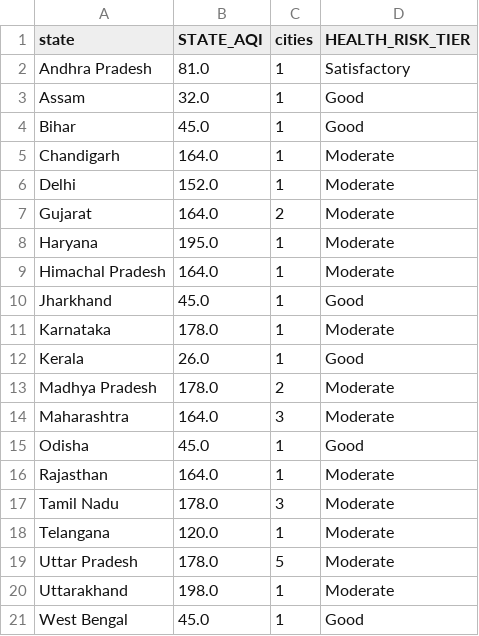
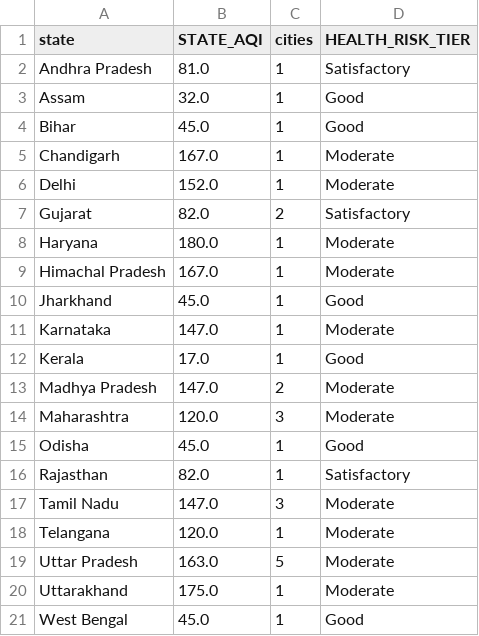
Before and after one commit to Sxdarksoul/AQI-pipeline, a CSV file: aqi_state.csv, drawn as a sheet.

```diff
--- a/aqi_state.csv
+++ b/aqi_state.csv
@@ -4,18 +4,18 @@ Assam,32.0,1,Good
 Bihar,45.0,1,Good
-Chandigarh,164.0,1,Moderate
+Chandigarh,167.0,1,Moderate
 Delhi,152.0,1,Moderate
-Gujarat,164.0,2,Moderate
-Haryana,195.0,1,Moderate
-Himachal Pradesh,164.0,1,Moderate
+Gujarat,82.0,2,Satisfactory
+Haryana,180.0,1,Moderate
+Himachal Pradesh,167.0,1,Moderate
 Jharkhand,45.0,1,Good
-Karnataka,178.0,1,Moderate
-Kerala,26.0,1,Good
-Madhya Pradesh,178.0,2,Moderate
-Maharashtra,164.0,3,Moderate
+Karnataka,147.0,1,Moderate
+Kerala,17.0,1,Good
+Madhya Pradesh,147.0,2,Moderate
+Maharashtra,120.0,3,Moderate
 Odisha,45.0,1,Good
-Rajasthan,164.0,1,Moderate
-Tamil Nadu,178.0,3,Moderate
+Rajasthan,82.0,1,Satisfactory
+Tamil Nadu,147.0,3,Moderate
 Telangana,120.0,1,Moderate
-Uttar Pradesh,178.0,5,Moderate
-Uttarakhand,198.0,1,Moderate
+Uttar Pradesh,163.0,5,Moderate
+Uttarakhand,175.0,1,Moderate
 West Bengal,45.0,1,Good
```
Also changed, not shown: aqi_latest.csv, 2 other files.
